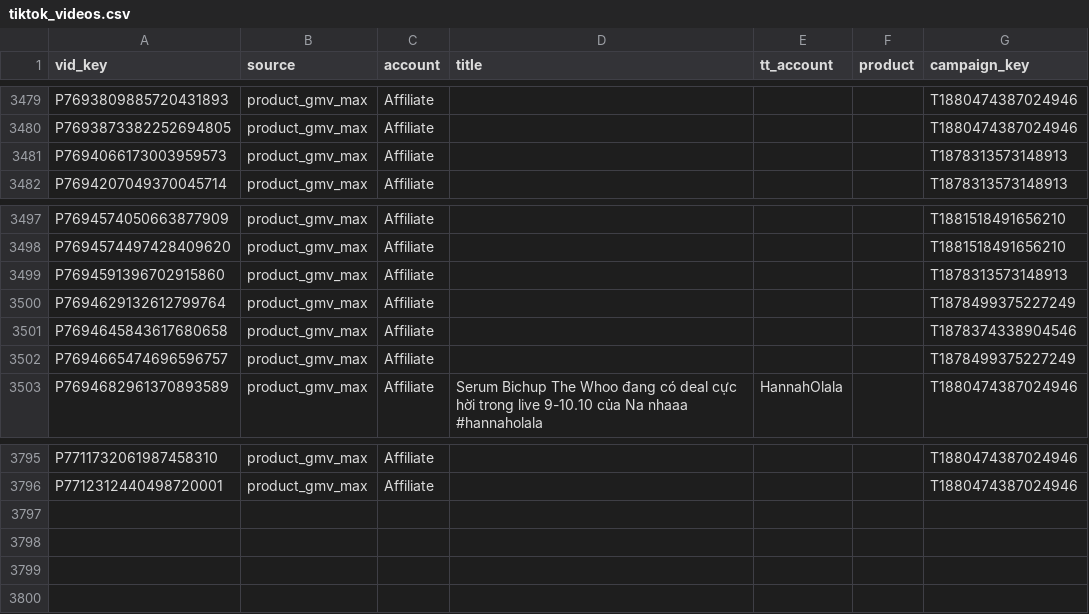
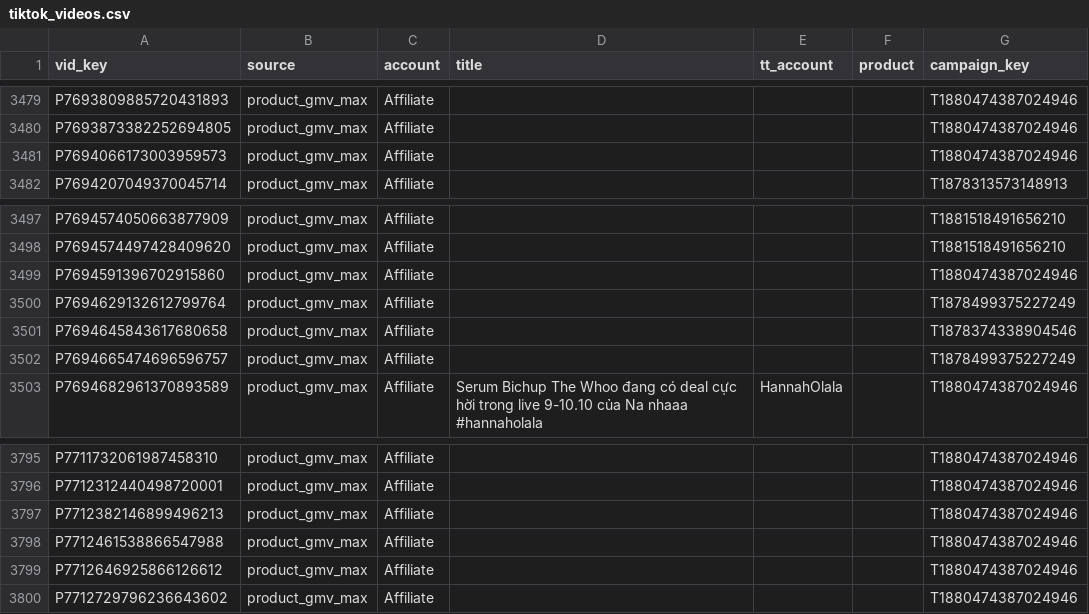
Before and after one commit to vynguyen-HO/ezs-dashboard, a CSV file: media/data/tiktok_videos.csv, drawn as a sheet; only a part is shown, gaps mark what is left out.

```diff
--- a/media/data/tiktok_videos.csv
+++ b/media/data/tiktok_videos.csv
@@ -3480,3 +3480,3 @@ P7693809885720431893,product_gmv_max,Affiliate,,,,T1880474387024946
 P7693873382252694805,product_gmv_max,Affiliate,,,,T1880474387024946
-P7694066173003959573,product_gmv_max,Affiliate,,,,T1878313573148913
+P7694066173003959573,product_gmv_max,Affiliate,,,,T1880474387024946
 P7694207049370045714,product_gmv_max,Affiliate,,,,T1878313573148913
@@ -3498,3 +3498,3 @@ P7694574050663877909,product_gmv_max,Affiliate,,,,T1881518491656210
 P7694574497428409620,product_gmv_max,Affiliate,,,,T1881518491656210
-P7694591396702915860,product_gmv_max,Affiliate,,,,T1878313573148913
+P7694591396702915860,product_gmv_max,Affiliate,,,,T1880474387024946
 P7694629132612799764,product_gmv_max,Affiliate,,,,T1878499375227249
@@ -3796 +3796,5 @@ P7711732061987458310,product_gmv_max,Affiliate,,,,T1880474387024946
 P7712312440498720001,product_gmv_max,Affiliate,,,,T1880474387024946
+P7712382146899496213,product_gmv_max,Affiliate,,,,T1880474387024946
+P7712461538866547988,product_gmv_max,Affiliate,,,,T1880474387024946
+P7712646925866126612,product_gmv_max,Affiliate,,,,T1880474387024946
+P7712729796236643602,product_gmv_max,Affiliate,,,,T1880474387024946
```
Also changed, not shown: media/data/campaign_daily.csv, media/data/campaign_status.csv, 12 other files.
